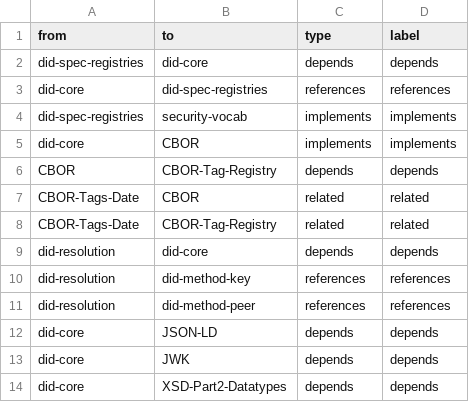
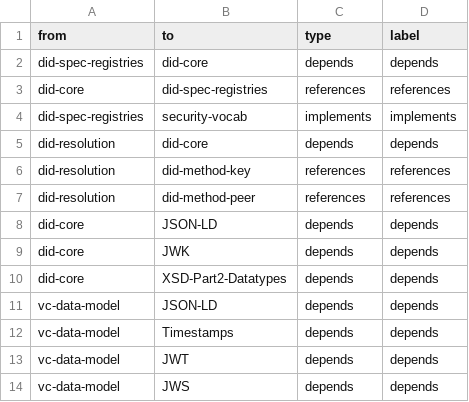
Before and after one commit to decentralized-identity/vc-spec-map, a CSV file: diagrams/vc-spec-map/vc-spec-map-connections.csv, drawn as a sheet; only a part is shown; the shorter side is filled out with more unchanged rows.

```diff
--- a/diagrams/vc-spec-map/vc-spec-map-connections.csv
+++ b/diagrams/vc-spec-map/vc-spec-map-connections.csv
@@ -4,6 +4,2 @@ did-core,did-spec-registries,references,references
 did-spec-registries,security-vocab,implements,implements
-did-core,CBOR,implements,implements
-CBOR,CBOR-Tag-Registry,depends,depends
-CBOR-Tags-Date,CBOR,related,related
-CBOR-Tags-Date,CBOR-Tag-Registry,related,related
 did-resolution,did-core,depends,depends
```
Also changed, not shown: diagrams/vc-spec-map/vc-spec-map-elements.csv.
